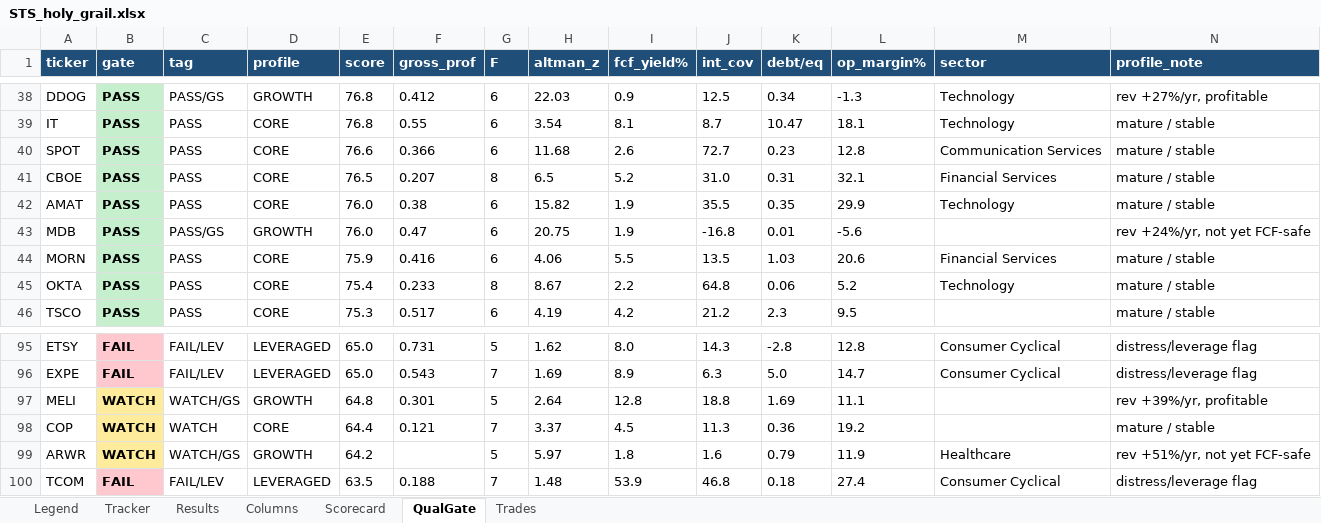
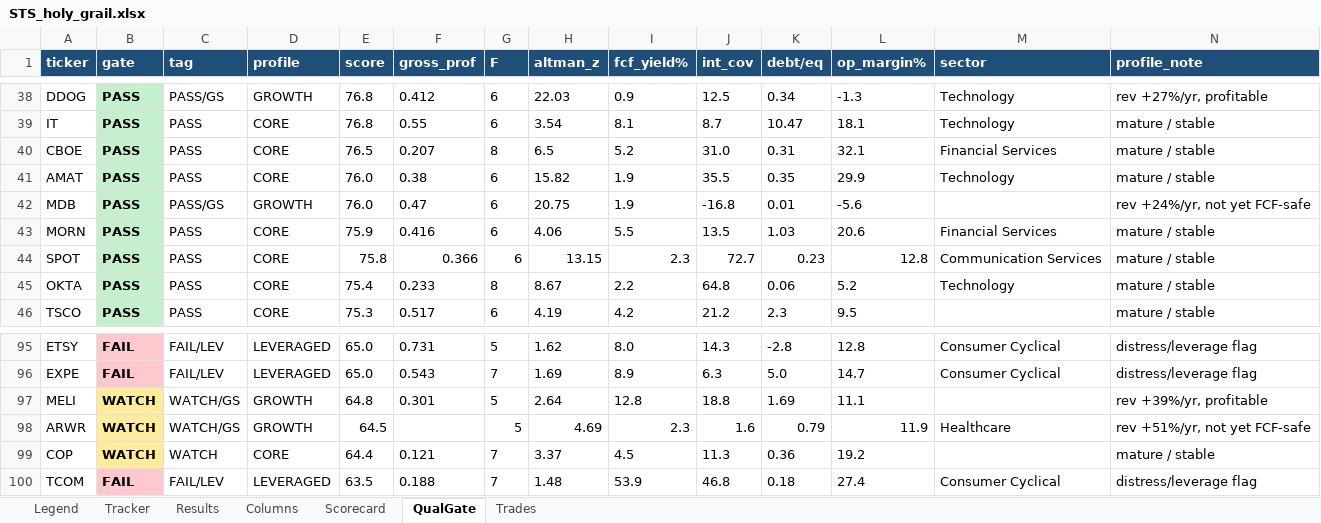
Before and after one commit to gjv-81/slowswing, an Excel workbook: STS_holy_grail.xlsx, sheet QualGate, drawn as a sheet; only a part is shown, gaps mark what is left out; values as stored, in another font and other column widths than the file's, no borders; removed rows and columns are numbered as before the commit, all else as after; rows hold the shown columns only; the diff names each change by its address in the sheet, - before the commit and + after, or states it on an @@ line.

```diff
--- a/STS_holy_grail.xlsx (sheet QualGate)
+++ b/STS_holy_grail.xlsx (sheet QualGate)
-row 40: SPOT | PASS | PASS | CORE | 76.6 | 0.366 | 6 | 11.68 | 2.6 | 72.7 | 0.23 | 12.8 | Communication Services | mature / stable
+row 44: SPOT | PASS | PASS | CORE | 75.8 | 0.366 | 6 | 13.15 | 2.3 | 72.7 | 0.23 | 12.8 | Communication Services | mature / stable
+row 98: ARWR | WATCH | WATCH/GS | GROWTH | 64.5 |  | 5 | 4.69 | 2.3 | 1.6 | 0.79 | 11.9 | Healthcare | rev +51%/yr, not yet FCF-safe
-row 99: ARWR | WATCH | WATCH/GS | GROWTH | 64.2 |  | 5 | 5.97 | 1.8 | 1.6 | 0.79 | 11.9 | Healthcare | rev +51%/yr, not yet FCF-safe
```
Also changed, not shown: sheet Tracker, sheet Results, sheet Scorecard, sheet Trades, STS_holy_grail_v2.xlsx, sts_ml_paper_tracker.xlsx, 8 other files.
